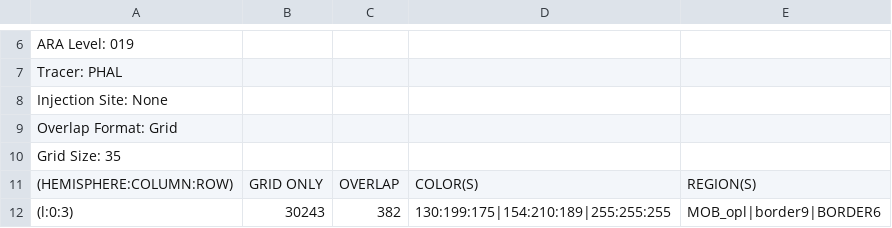
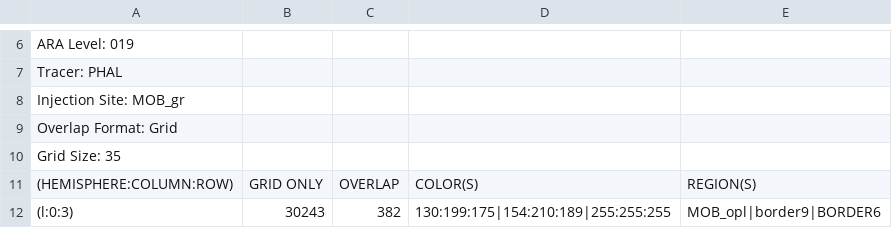
Before and after one commit to lhgarciaa/sc_project, a CSV file: test_data/agg_overlap/SW010101-01A/overlap/2/SW010101-01A_1_08_ch2_grid-035.csv, drawn as a sheet; only a part is shown, gaps mark what is left out.

```diff
--- a/test_data/agg_overlap/SW010101-01A/overlap/2/SW010101-01A_1_08_ch2_grid-035.csv
+++ b/test_data/agg_overlap/SW010101-01A/overlap/2/SW010101-01A_1_08_ch2_grid-035.csv
@@ -7,3 +7,3 @@ ARA Level: 019
 Tracer: PHAL
-Injection Site: None
+Injection Site: MOB_gr
 Overlap Format: Grid
```
Also changed, not shown: smoke_tests/exp_SW010101-01A_ch2_grid-035.csv, smoke_tests/smoke_tests.csv, 2 other files.
